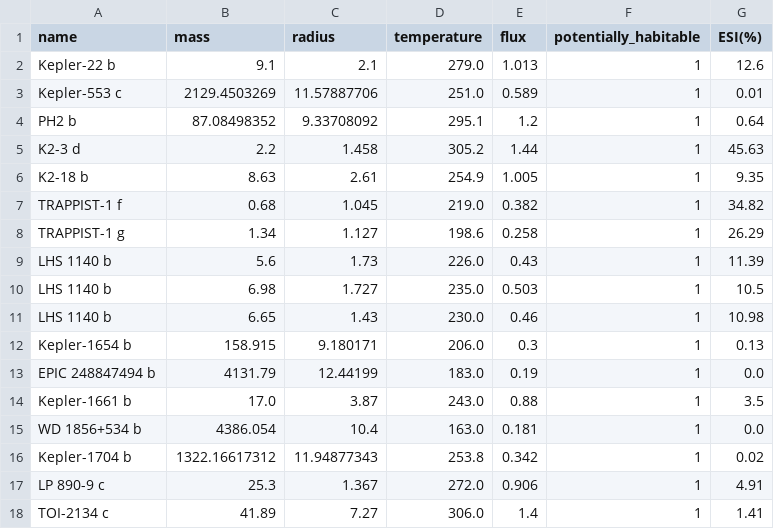
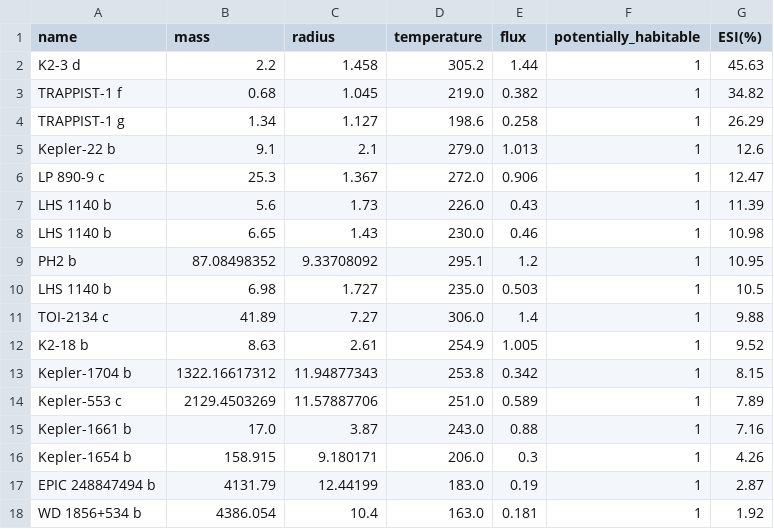
Before and after one commit to kishorrbaniyaa/hab_exoplanet, a CSV file: predicted_habitable_exoplanets.csv, drawn as a sheet.

```diff
--- a/predicted_habitable_exoplanets.csv
+++ b/predicted_habitable_exoplanets.csv
@@ -1,18 +1,18 @@
 name,mass,radius,temperature,flux,potentially_habitable,ESI(%)
-Kepler-22 b,9.1,2.1,279.0,1.013,1,12.6
-Kepler-553 c,2129.4503269,11.57887706,251.0,0.589,1,0.01
-PH2 b,87.08498352,9.33708092,295.1,1.2,1,0.64
 K2-3 d,2.2,1.458,305.2,1.44,1,45.63
-K2-18 b,8.63,2.61,254.9,1.005,1,9.35
 TRAPPIST-1 f,0.68,1.045,219.0,0.382,1,34.82
 TRAPPIST-1 g,1.34,1.127,198.6,0.258,1,26.29
+Kepler-22 b,9.1,2.1,279.0,1.013,1,12.6
+LP 890-9 c,25.3,1.367,272.0,0.906,1,12.47
 LHS 1140 b,5.6,1.73,226.0,0.43,1,11.39
+LHS 1140 b,6.65,1.43,230.0,0.46,1,10.98
+PH2 b,87.08498352,9.33708092,295.1,1.2,1,10.95
 LHS 1140 b,6.98,1.727,235.0,0.503,1,10.5
-LHS 1140 b,6.65,1.43,230.0,0.46,1,10.98
-Kepler-1654 b,158.915,9.180171,206.0,0.3,1,0.13
-EPIC 248847494 b,4131.79,12.44199,183.0,0.19,1,0.0
-Kepler-1661 b,17.0,3.87,243.0,0.88,1,3.5
-WD 1856+534 b,4386.054,10.4,163.0,0.181,1,0.0
-Kepler-1704 b,1322.16617312,11.94877343,253.8,0.342,1,0.02
-LP 890-9 c,25.3,1.367,272.0,0.906,1,4.91
-TOI-2134 c,41.89,7.27,306.0,1.4,1,1.41
+TOI-2134 c,41.89,7.27,306.0,1.4,1,9.88
+K2-18 b,8.63,2.61,254.9,1.005,1,9.52
+Kepler-1704 b,1322.16617312,11.94877343,253.8,0.342,1,8.15
+Kepler-553 c,2129.4503269,11.57887706,251.0,0.589,1,7.89
+Kepler-1661 b,17.0,3.87,243.0,0.88,1,7.16
+Kepler-1654 b,158.915,9.180171,206.0,0.3,1,4.26
+EPIC 248847494 b,4131.79,12.44199,183.0,0.19,1,2.87
+WD 1856+534 b,4386.054,10.4,163.0,0.181,1,1.92
```
Also changed, not shown: 1 other file.
